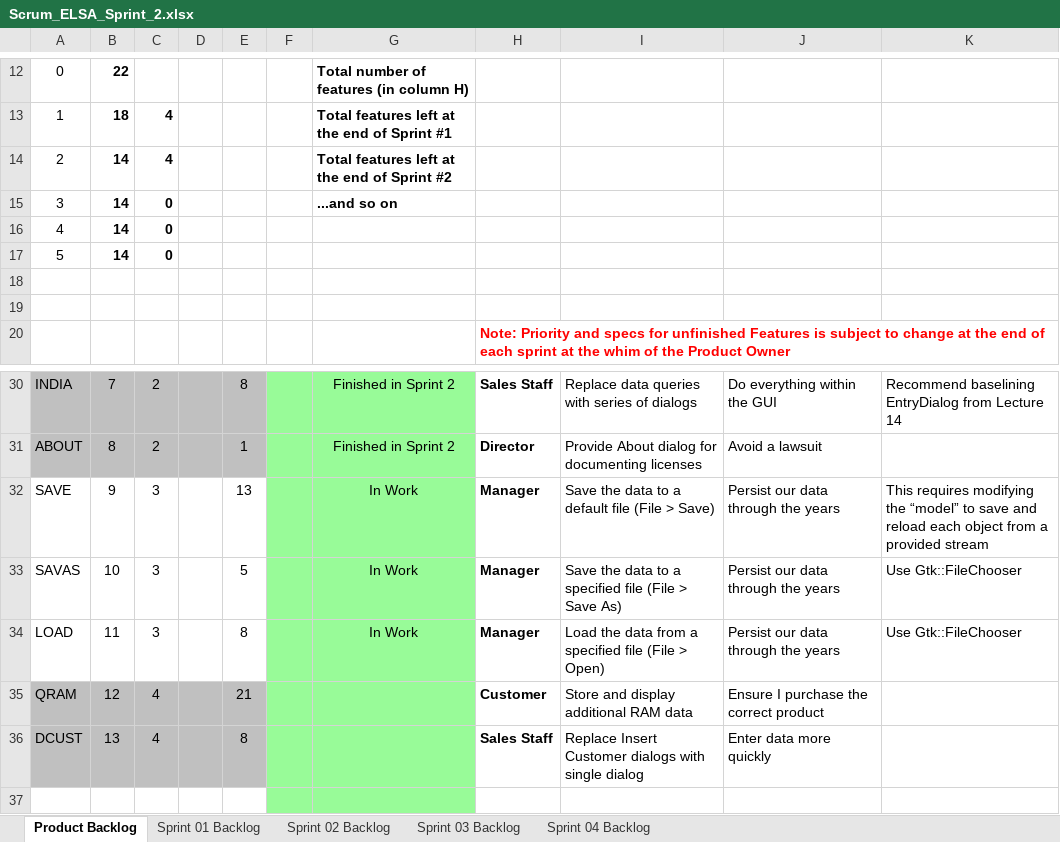
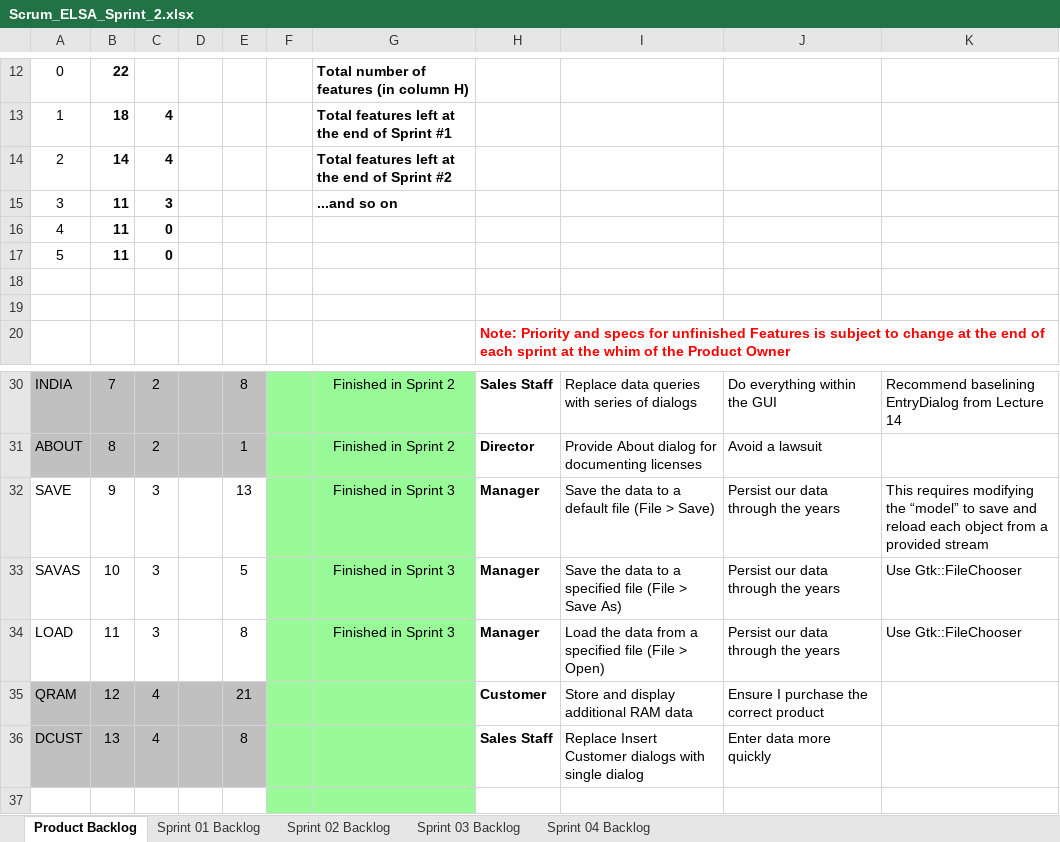
Before and after one commit to sushantcode/CPP_Programming, an Excel workbook: elsa/doc/Scrum_ELSA_Sprint_2.xlsx, sheet Product Backlog, drawn as a sheet; only a part is shown, gaps mark what is left out; values as stored, in another font and other column widths than the file's, no borders; charts and pictures not drawn; the diff names each change by its address in the sheet, - before the commit and + after, or states it on an @@ line.

```diff
--- a/elsa/doc/Scrum_ELSA_Sprint_2.xlsx (sheet Product Backlog)
+++ b/elsa/doc/Scrum_ELSA_Sprint_2.xlsx (sheet Product Backlog)
-B15:B17: 14
+B15:B17: 11
-C15: 0
+C15: 3
-G32:G34: In Work
+G32:G34: Finished in Sprint 3
```
Also changed, not shown: sheet Sprint 03 Backlog, charts or pictures, 6 other files.
